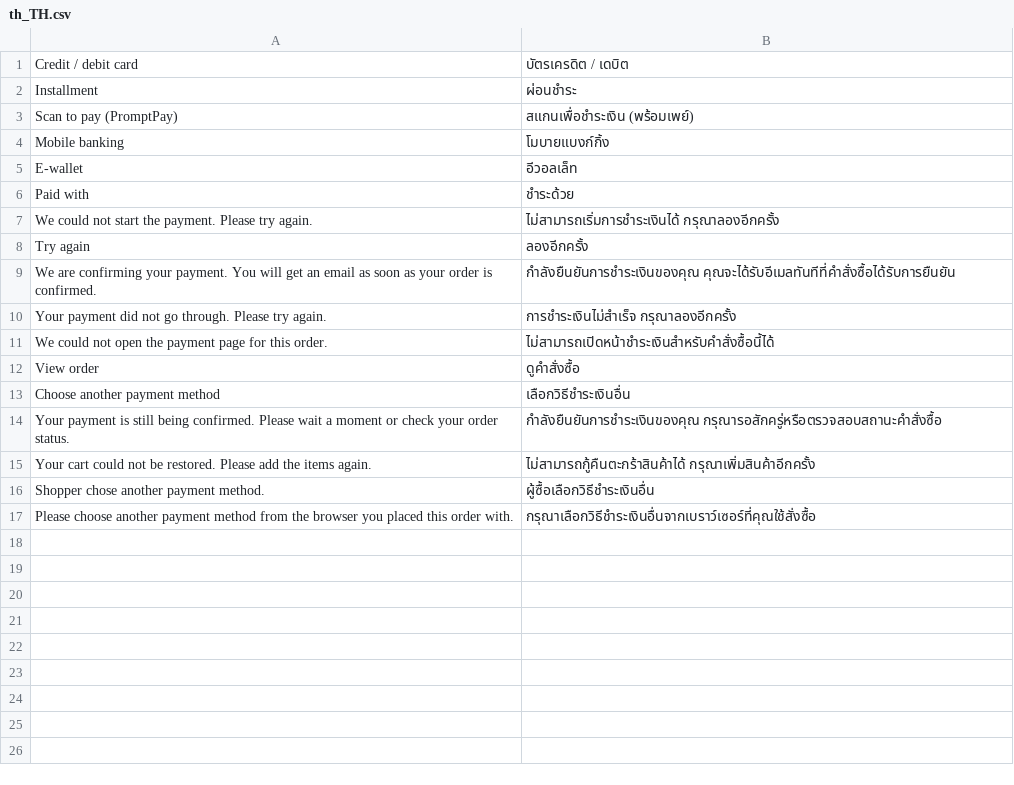
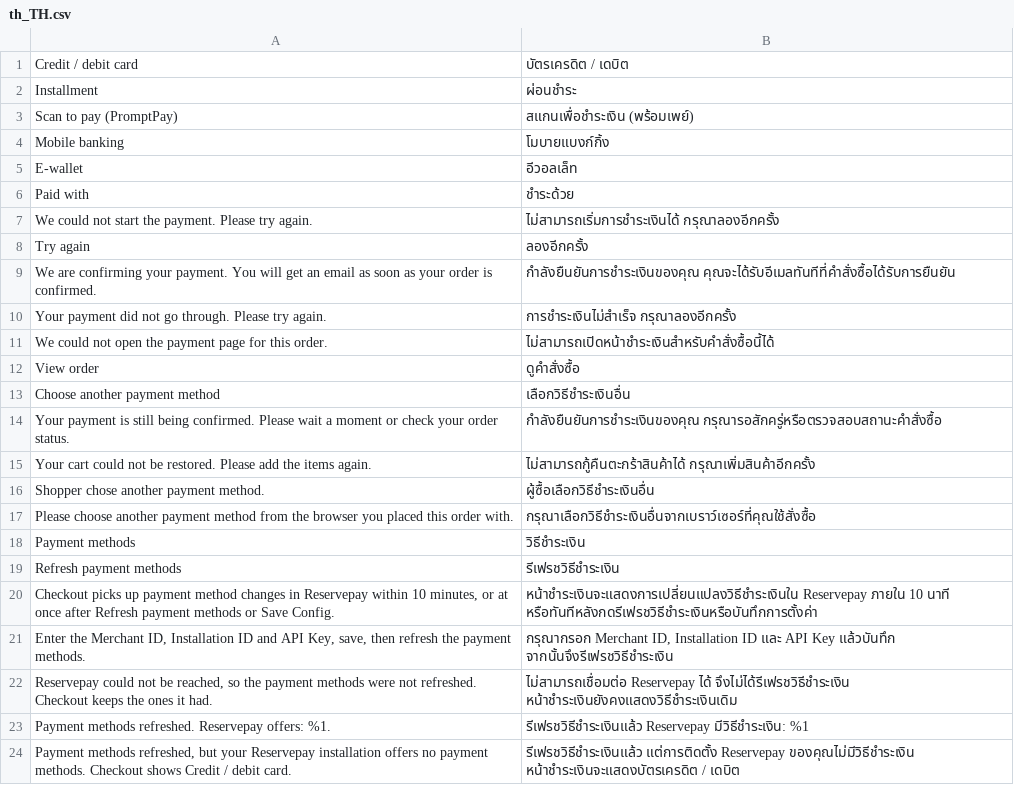
Before and after one commit to reservepaytech/magento-plugin, a CSV file: i18n/th_TH.csv, drawn as a sheet; the diff names each change by its address in the sheet, - before the commit and + after, or states it on an @@ line.

Commit message:
Add Refresh payment methods and clear the settings cache on save
Checkout caches the installation settings for 10 minutes. The new button in
the Reservepay configuration fetches them at once, and saving the payment
configuration clears the cache, so a payment method enabled in Reservepay
reaches checkout without the wait.

```diff
--- a/i18n/th_TH.csv
+++ b/i18n/th_TH.csv
+row 18: Payment methods | วิธีชำระเงิน
+row 19: Refresh payment methods | รีเฟรชวิธีชำระเงิน
+row 20: Checkout picks up payment method changes in Reservepay within 10 minutes, or at once after Refresh payment methods or Save Config. | หน้าชำระเงินจะแสดงการเปลี่ยนแปลงวิธีชำระเงินใน Reservepay ภายใน 10 นาที หรือทันทีหลังกดรีเฟรชวิธีชำระเงินหรือบันทึกการตั้งค่า
+row 21: Enter the Merchant ID, Installation ID and API Key, save, then refresh the payment methods. | กรุณากรอก Merchant ID, Installation ID และ API Key แล้วบันทึก จากนั้นจึงรีเฟรชวิธีชำระเงิน
+row 22: Reservepay could not be reached, so the payment methods were not refreshed. Checkout keeps the ones it had. | ไม่สามารถเชื่อมต่อ Reservepay ได้ จึงไม่ได้รีเฟรชวิธีชำระเงิน หน้าชำระเงินยังคงแสดงวิธีชำระเงินเดิม
+row 23: Payment methods refreshed. Reservepay offers: %1. | รีเฟรชวิธีชำระเงินแล้ว Reservepay มีวิธีชำระเงิน: %1
+row 24: Payment methods refreshed, but your Reservepay installation offers no payment methods. Checkout shows Credit / debit card. | รีเฟรชวิธีชำระเงินแล้ว แต่การติดตั้ง Reservepay ของคุณไม่มีวิธีชำระเงิน หน้าชำระเงินจะแสดงบัตรเครดิต / เดบิต
```
Also changed, not shown: 8 other files.
